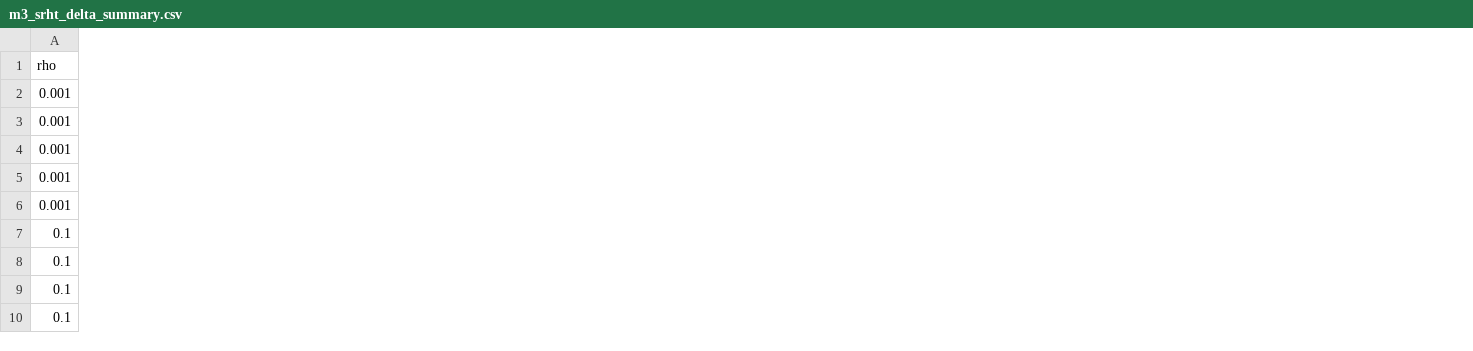
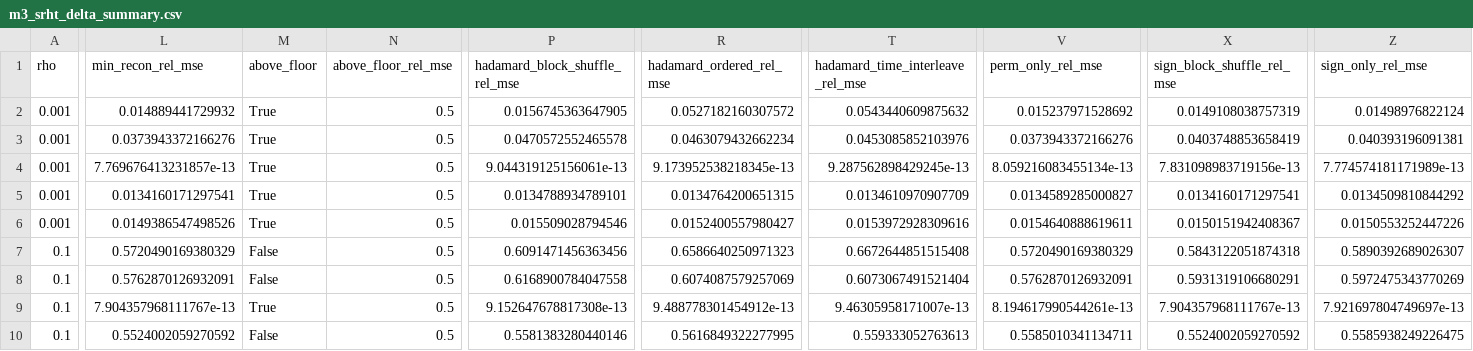
Before and after one commit to ccyyyYyzz/GI_a1, a CSV file: scgi_repro/results/srht_m3_audit_highrho_r2/m3_srht_delta_summary.csv, drawn as a sheet; only a part is shown, gaps mark what is left out; the diff covers the shown part only; the diff names each change by its address in the sheet, - before the commit and + after, or states it on an @@ line.

```diff
--- a/scgi_repro/results/srht_m3_audit_highrho_r2/m3_srht_delta_summary.csv
+++ b/scgi_repro/results/srht_m3_audit_highrho_r2/m3_srht_delta_summary.csv
+column L (min_recon_rel_mse), rows 2-10: 0.014889441729932 | 0.0373943372166276 | 7.769676413231857e-13 | 0.0134160171297541 | 0.0149386547498526 | 0.5720490169380329 | 0.5762870126932091 | 7.904357968111767e-13 | 0.5524002059270592
+column M (above_floor), rows 2-10: True | True | True | True | True | False | False | True | False
+column N (above_floor_rel_mse), rows 2-10: all 0.5
+column P (hadamard_block_shuffle_rel_mse), rows 2-10: 0.0156745363647905 | 0.0470572552465578 | 9.044319125156061e-13 | 0.0134788934789101 | 0.015509028794546 | 0.6091471456363456 | 0.6168900784047558 | 9.152647678817308e-13 | 0.5581383280440146
+column R (hadamard_ordered_rel_mse), rows 2-10: 0.0527182160307572 | 0.0463079432662234 | 9.173952538218345e-13 | 0.0134764200651315 | 0.0152400557980427 | 0.6586640250971323 | 0.6074087579257069 | 9.488778301454912e-13 | 0.5616849322277995
+column T (hadamard_time_interleave_rel_mse), rows 2-10: 0.0543440609875632 | 0.0453085852103976 | 9.287562898429245e-13 | 0.0134610970907709 | 0.0153972928309616 | 0.6672644851515408 | 0.6073067491521404 | 9.46305958171007e-13 | 0.559333052763613
+column V (perm_only_rel_mse), rows 2-10: 0.015237971528692 | 0.0373943372166276 | 8.059216083455134e-13 | 0.0134589285000827 | 0.0154640888619611 | 0.5720490169380329 | 0.5762870126932091 | 8.194617990544261e-13 | 0.5585010341134711
+column X (sign_block_shuffle_rel_mse), rows 2-10: 0.0149108038757319 | 0.0403748853658419 | 7.831098983719156e-13 | 0.0134160171297541 | 0.0150151942408367 | 0.5843122051874318 | 0.5931319106680291 | 7.904357968111767e-13 | 0.5524002059270592
+column Z (sign_only_rel_mse), rows 2-10: 0.01498976822124 | 0.040393196091381 | 7.774574181171989e-13 | 0.0134509810844292 | 0.0150553252447226 | 0.5890392689026307 | 0.5972475343770269 | 7.921697804749697e-13 | 0.5585938249226475
```
Also changed, not shown: 2 added columns elsewhere in this file, scgi_repro/results/m3_random_comparator_fast_ls_r1/m3_random_comparator_deltas.csv, scgi_repro/results/m3_random_comparator_fast_r1/m3_random_comparator_deltas.csv, 24 other files.
